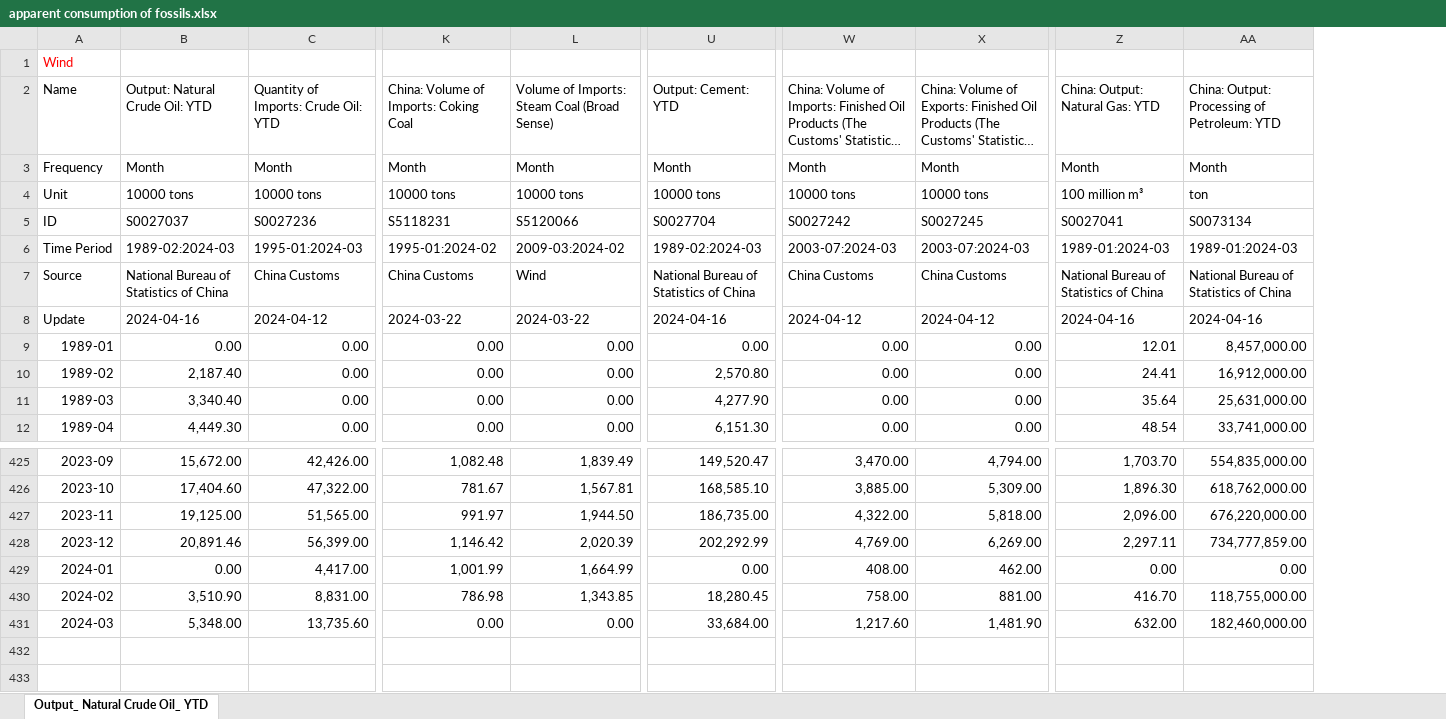
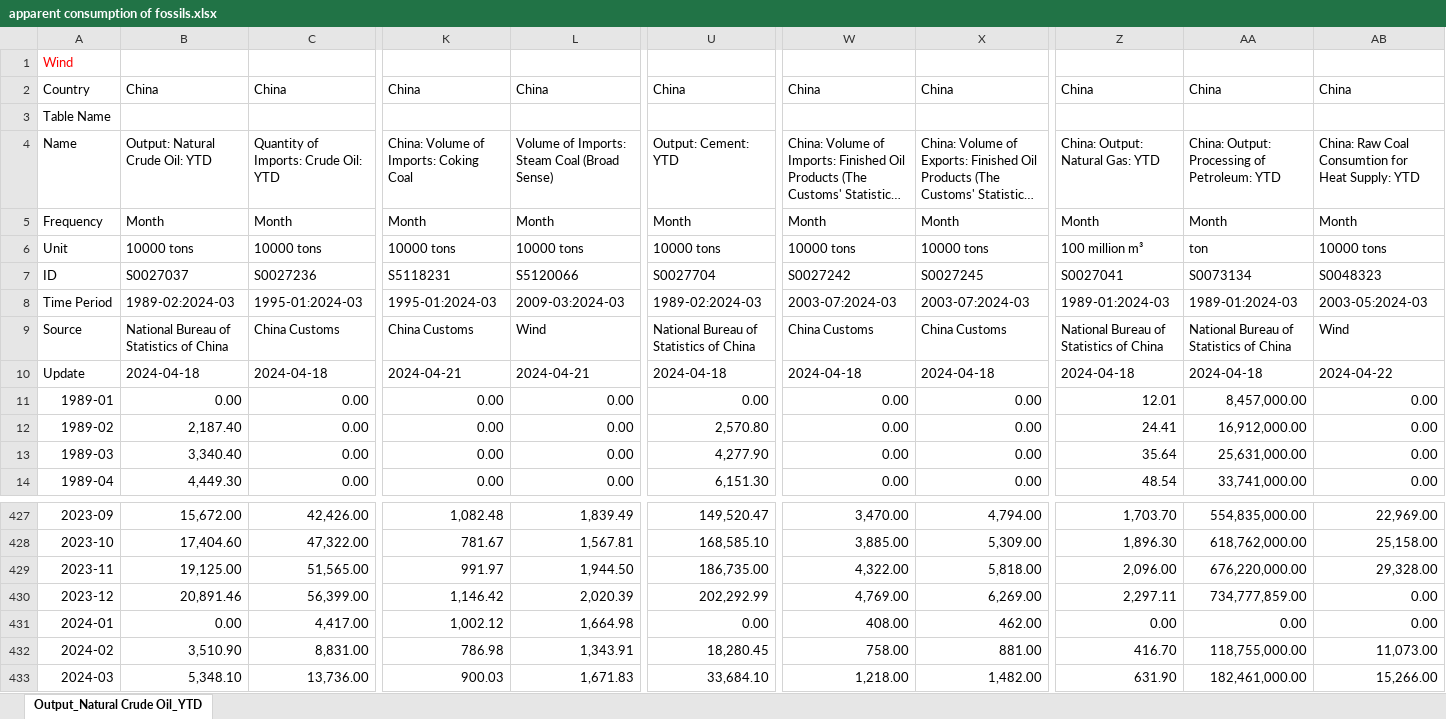
Before and after one commit to energyandcleanair/china_co2, an Excel workbook: inst/extdata/apparent consumption of fossils.xlsx, sheet Output_Natural Crude Oil_YTD, drawn as a sheet; only a part is shown, gaps mark what is left out; long unchanged cells end in …; values as stored, in another font and other column widths than the file's, no borders; addresses are those after the commit; rows hold the shown columns only; the diff names each change by its address in the sheet, - before the commit and + after, or states it on an @@ line.

Commit message:
data updates

```diff
--- a/inst/extdata/apparent consumption of fossils.xlsx (sheet Output_Natural Crude Oil_YTD)
+++ b/inst/extdata/apparent consumption of fossils.xlsx (sheet Output_Natural Crude Oil_YTD)
-sheet tab: Output_ Natural Crude Oil_ YTD
+sheet tab: Output_Natural Crude Oil_YTD
+column AB, rows 4-14: China: Raw Coal Consumtion for Heat Supply: YTD | Month | 10000 tons | S0048323 | 2003-05:2024-03 | Wind | 2024-04-22 | 0.00 | 0.00 | 0.00 | 0.00; rows 427-433: 22,969.00 | 25,158.00 | 29,328.00 | 0.00 | 0.00 | 11,073.00 | 15,266.00
+row 2: Country | China | China | China | China | China | China | China | China | China | China
+row 3: Table Name
-K8: 1995-01:2024-02
+K8: 1995-01:2024-03
-L8: 2009-03:2024-02
+L8: 2009-03:2024-03
-B10: 2024-04-16
+B10: 2024-04-18
-C10: 2024-04-12
+C10: 2024-04-18
-K10: 2024-03-22
+K10: 2024-04-21
-L10: 2024-03-22
+L10: 2024-04-21
-U10: 2024-04-16
+U10: 2024-04-18
-W10: 2024-04-12
+W10: 2024-04-18
-X10: 2024-04-12
+X10: 2024-04-18
-Z10: 2024-04-16
+Z10: 2024-04-18
-AA10: 2024-04-16
+AA10: 2024-04-18
-K431: 1,001.99
+K431: 1,002.12
-L431: 1,664.99
+L431: 1,664.98
-L432: 1,343.85
+L432: 1,343.91
-B433: 5,348.00
+B433: 5,348.10
-C433: 13,735.60
+C433: 13,736.00
-K433: 0.00
+K433: 900.03
-L433: 0.00
+L433: 1,671.83
-U433: 33,684.00
+U433: 33,684.10
-W433: 1,217.60
+W433: 1,218.00
-X433: 1,481.90
+X433: 1,482.00
-Z433: 632.00
+Z433: 631.90
-AA433: 182,460,000.00
+AA433: 182,461,000.00
```
Also changed, not shown: inst/extdata/monthly industry stats with YoY.xlsx, 1 other file.
